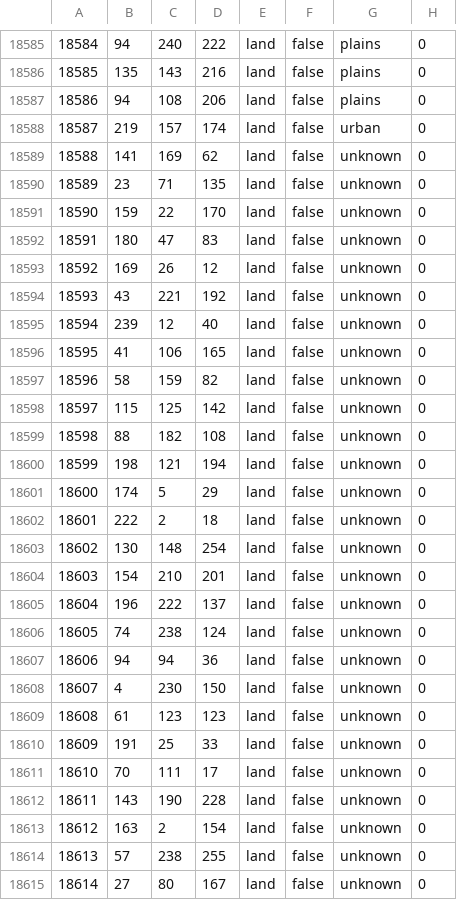
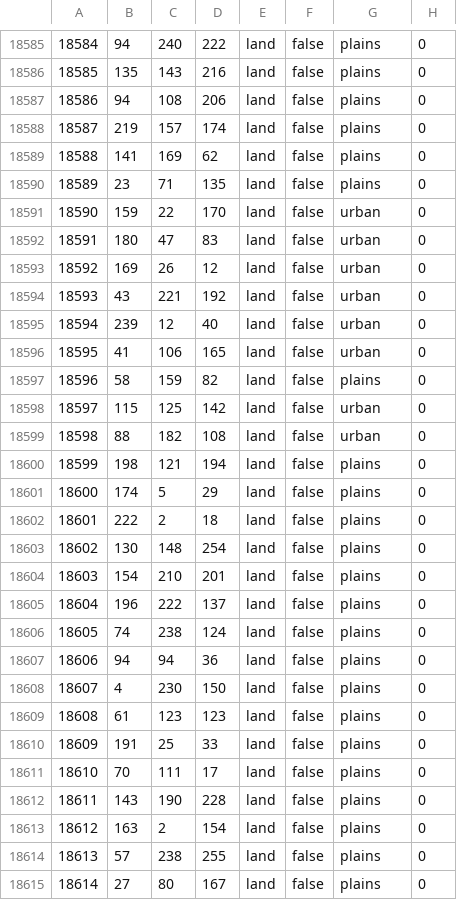
Before and after one commit to Donbass-Flames-Team/DonbassFlames, a CSV file: map/definition.csv, drawn as a sheet; only a part is shown, gaps mark what is left out; the diff covers the shown part only.

```diff
--- a/map/definition.csv
+++ b/map/definition.csv
@@ -18587,29 +18587,29 @@
 18586;94;108;206;land;false;plains;0
-18587;219;157;174;land;false;urban;0
-18588;141;169;62;land;false;unknown;0
-18589;23;71;135;land;false;unknown;0
-18590;159;22;170;land;false;unknown;0
-18591;180;47;83;land;false;unknown;0
-18592;169;26;12;land;false;unknown;0
-18593;43;221;192;land;false;unknown;0
-18594;239;12;40;land;false;unknown;0
-18595;41;106;165;land;false;unknown;0
-18596;58;159;82;land;false;unknown;0
-18597;115;125;142;land;false;unknown;0
-18598;88;182;108;land;false;unknown;0
-18599;198;121;194;land;false;unknown;0
-18600;174;5;29;land;false;unknown;0
-18601;222;2;18;land;false;unknown;0
-18602;130;148;254;land;false;unknown;0
-18603;154;210;201;land;false;unknown;0
-18604;196;222;137;land;false;unknown;0
-18605;74;238;124;land;false;unknown;0
-18606;94;94;36;land;false;unknown;0
-18607;4;230;150;land;false;unknown;0
-18608;61;123;123;land;false;unknown;0
-18609;191;25;33;land;false;unknown;0
-18610;70;111;17;land;false;unknown;0
-18611;143;190;228;land;false;unknown;0
-18612;163;2;154;land;false;unknown;0
-18613;57;238;255;land;false;unknown;0
-18614;27;80;167;land;false;unknown;0
+18587;219;157;174;land;false;plains;0
+18588;141;169;62;land;false;plains;0
+18589;23;71;135;land;false;plains;0
+18590;159;22;170;land;false;urban;0
+18591;180;47;83;land;false;urban;0
+18592;169;26;12;land;false;urban;0
+18593;43;221;192;land;false;urban;0
+18594;239;12;40;land;false;urban;0
+18595;41;106;165;land;false;urban;0
+18596;58;159;82;land;false;plains;0
+18597;115;125;142;land;false;urban;0
+18598;88;182;108;land;false;urban;0
+18599;198;121;194;land;false;plains;0
+18600;174;5;29;land;false;plains;0
+18601;222;2;18;land;false;plains;0
+18602;130;148;254;land;false;plains;0
+18603;154;210;201;land;false;plains;0
+18604;196;222;137;land;false;plains;0
+18605;74;238;124;land;false;plains;0
+18606;94;94;36;land;false;plains;0
+18607;4;230;150;land;false;plains;0
+18608;61;123;123;land;false;plains;0
+18609;191;25;33;land;false;plains;0
+18610;70;111;17;land;false;plains;0
+18611;143;190;228;land;false;plains;0
+18612;163;2;154;land;false;plains;0
+18613;57;238;255;land;false;plains;0
+18614;27;80;167;land;false;plains;0
```
Also changed, not shown: 66 edited cells elsewhere in this file, 4 other files.
